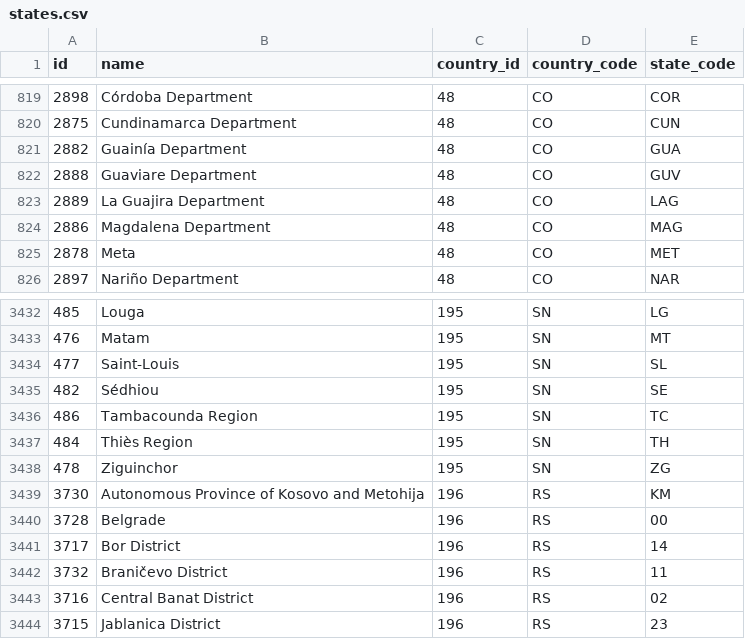
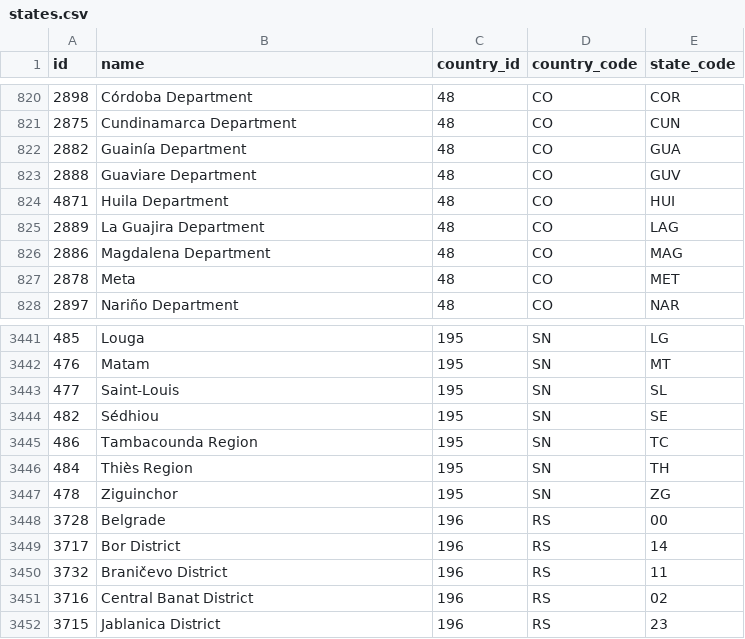
Before and after one commit to shegunio/countries-states-cities-database, a CSV file: csv/states.csv, drawn as a sheet; only a part is shown, gaps mark what is left out; removed rows and columns are numbered as before the commit, all else as after; the diff covers the shown part only; the diff names each change by its address in the sheet, - before the commit and + after, or states it on an @@ line.

Commit message:
FIX: #63 #90 #99 #101 (#102)
* FIX: #99 Add Kosovo as Country
* FIX: #90 Add Buenos Aires City as a State
* FIX: #63 City Bogota is the Capital from Colombia
* FIX: #101 Currencies
* DOC: Update Insights Counts
* Update Exported Files

```diff
--- a/csv/states.csv
+++ b/csv/states.csv
+row 824: 4871 | Huila Department | 48 | CO | HUI
-row 3439: 3730 | Autonomous Province of Kosovo and Metohija | 196 | RS | KM
```
Also changed, not shown: 8 added rows, 4 removed rows and 2 edited cells elsewhere in this file, csv/countries.csv, 31 other files.
